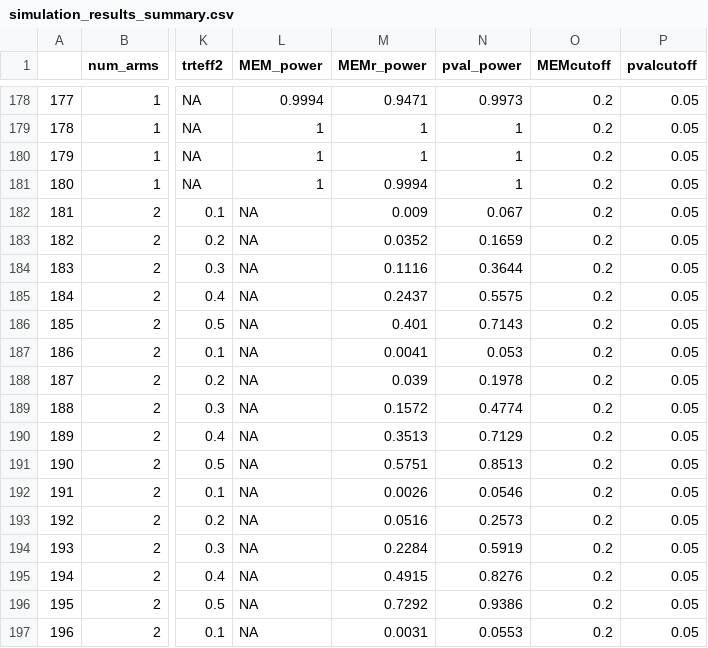
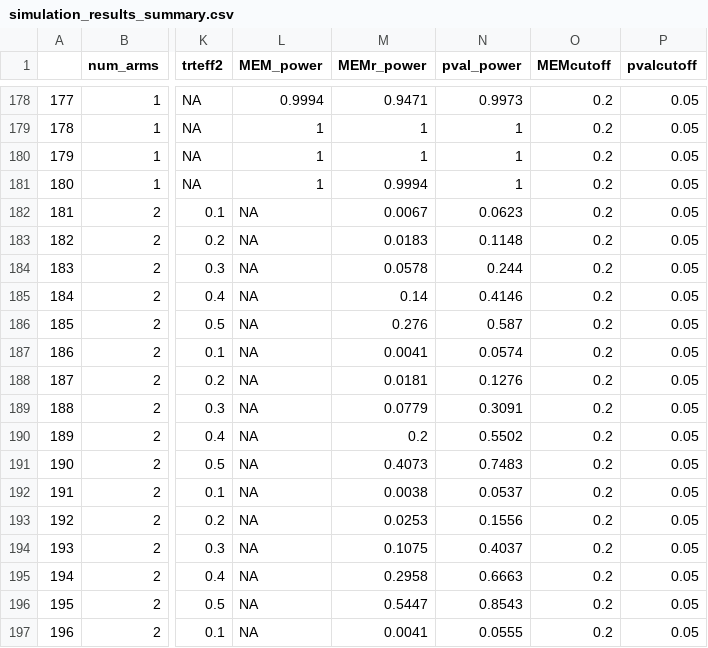
Before and after one commit to shannondthomas/Subgroup_Analysis_Using_Exchangeability, a CSV file: simulation_results_summary.csv, drawn as a sheet; only a part is shown, gaps mark what is left out; the diff covers the shown part only; the diff names each change by its address in the sheet, - before the commit and + after, or states it on an @@ line.

```diff
--- a/simulation_results_summary.csv
+++ b/simulation_results_summary.csv
-M182 (MEMr_power): 0.009
+M182 (MEMr_power): 0.0067
-N182 (pval_power): 0.067
+N182 (pval_power): 0.0623
-M183 (MEMr_power): 0.0352
+M183 (MEMr_power): 0.0183
-N183 (pval_power): 0.1659
+N183 (pval_power): 0.1148
-M184 (MEMr_power): 0.1116
+M184 (MEMr_power): 0.0578
-N184 (pval_power): 0.3644
+N184 (pval_power): 0.244
-M185 (MEMr_power): 0.2437
+M185 (MEMr_power): 0.14
-N185 (pval_power): 0.5575
+N185 (pval_power): 0.4146
-M186 (MEMr_power): 0.401
+M186 (MEMr_power): 0.276
-N186 (pval_power): 0.7143
+N186 (pval_power): 0.587
-N187 (pval_power): 0.053
+N187 (pval_power): 0.0574
-M188 (MEMr_power): 0.039
+M188 (MEMr_power): 0.0181
-N188 (pval_power): 0.1978
+N188 (pval_power): 0.1276
-M189 (MEMr_power): 0.1572
+M189 (MEMr_power): 0.0779
-N189 (pval_power): 0.4774
+N189 (pval_power): 0.3091
-M190 (MEMr_power): 0.3513
+M190 (MEMr_power): 0.2
-N190 (pval_power): 0.7129
+N190 (pval_power): 0.5502
-M191 (MEMr_power): 0.5751
+M191 (MEMr_power): 0.4073
-N191 (pval_power): 0.8513
+N191 (pval_power): 0.7483
-M192 (MEMr_power): 0.0026
+M192 (MEMr_power): 0.0038
-N192 (pval_power): 0.0546
+N192 (pval_power): 0.0537
-M193 (MEMr_power): 0.0516
+M193 (MEMr_power): 0.0253
-N193 (pval_power): 0.2573
+N193 (pval_power): 0.1556
-M194 (MEMr_power): 0.2284
+M194 (MEMr_power): 0.1075
-N194 (pval_power): 0.5919
+N194 (pval_power): 0.4037
-M195 (MEMr_power): 0.4915
+M195 (MEMr_power): 0.2958
-N195 (pval_power): 0.8276
+N195 (pval_power): 0.6663
-M196 (MEMr_power): 0.7292
+M196 (MEMr_power): 0.5447
-N196 (pval_power): 0.9386
+N196 (pval_power): 0.8543
-M197 (MEMr_power): 0.0031
+M197 (MEMr_power): 0.0041
-N197 (pval_power): 0.0553
+N197 (pval_power): 0.0555
```
Also changed, not shown: 58 edited cells elsewhere in this file, simulation_results_summary_08cutoff.csv, simulation_results_unequaln_summary.csv, 11 other files.
